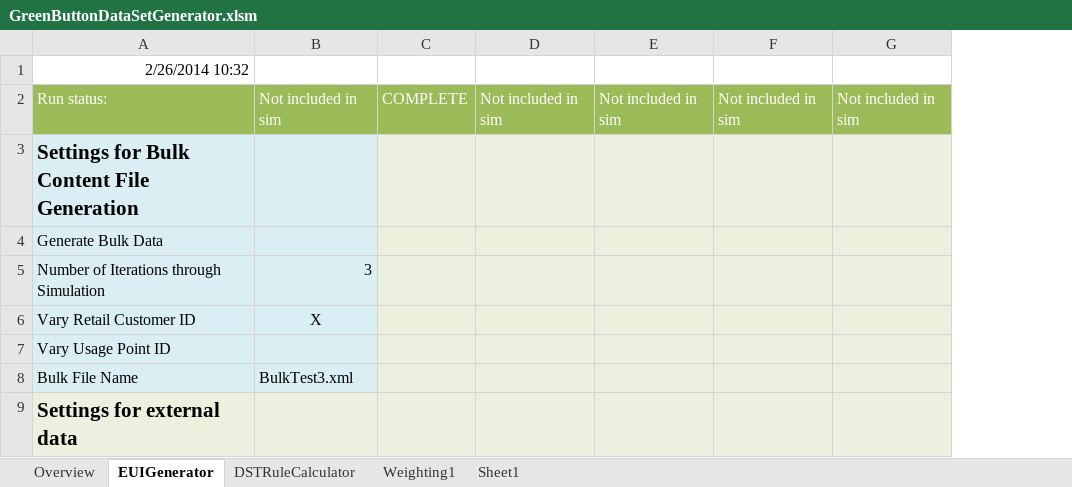
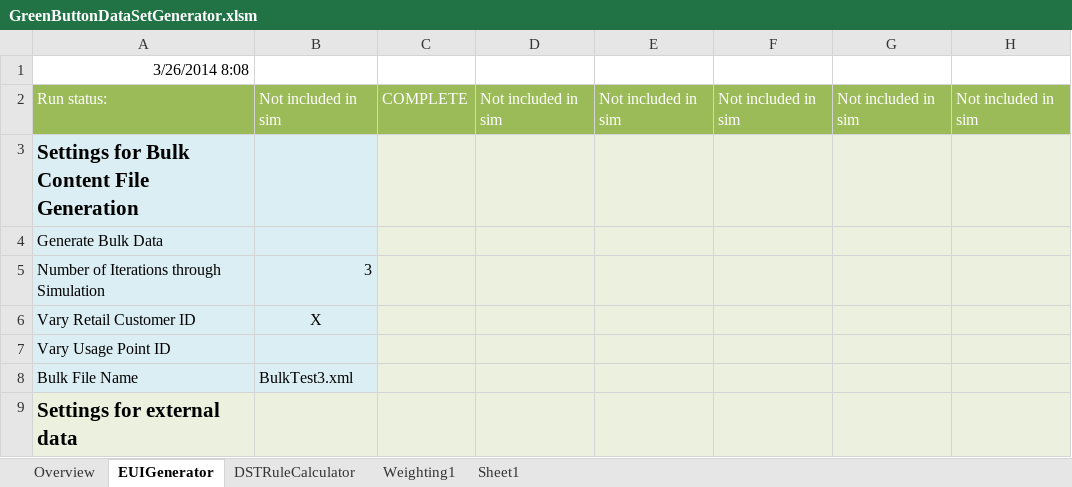
Before and after one commit to timtucker-dte/OpenESPI-GreenbuttonDataSDK, an Excel workbook: GreenButtonDemoPage/SampleDataGenerator/GreenButtonDataSetGenerator.xlsm, sheet EUIGenerator, drawn as a sheet; only a part is shown; values as stored, in another font and other column widths than the file's, no borders; charts and pictures not drawn; the diff covers the shown part only; the diff names each change by its address in the sheet, - before the commit and + after, or states it on an @@ line.

```diff
--- a/GreenButtonDemoPage/SampleDataGenerator/GreenButtonDataSetGenerator.xlsm (sheet EUIGenerator)
+++ b/GreenButtonDemoPage/SampleDataGenerator/GreenButtonDataSetGenerator.xlsm (sheet EUIGenerator)
+column D, row 2: Not included in sim
-A1: 2/26/2014 10:32
+A1: 3/26/2014 8:08
```
Also changed, not shown: 12 edited cells elsewhere in this sheet, sheet DSTRuleCalculator, sheet Sheet1, sheet Overview, sheet Weighting1.
